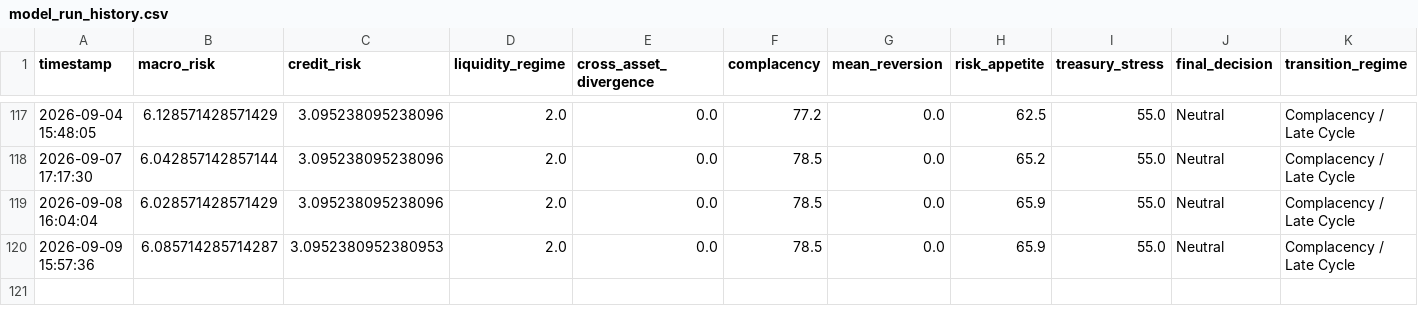
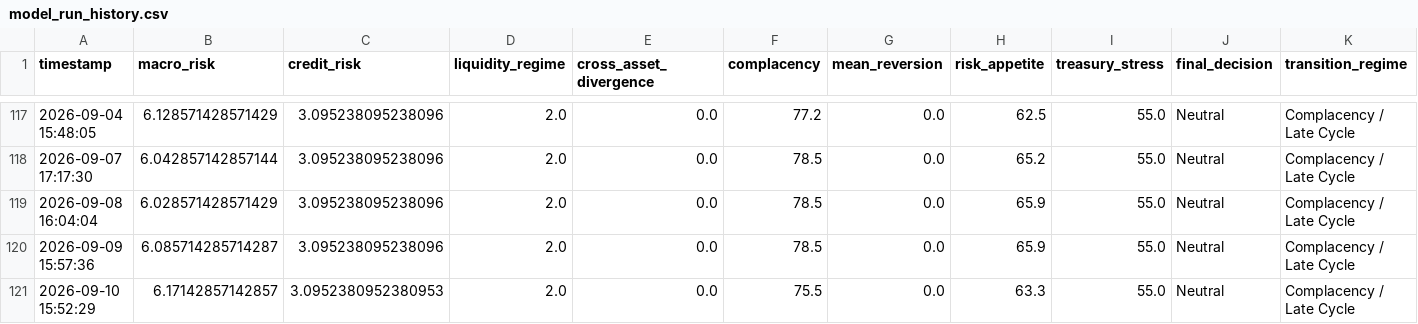
Before and after one commit to AaronMAlbright/credit-risk-dashboard, a CSV file: history/model_run_history.csv, drawn as a sheet; only a part is shown, gaps mark what is left out; rows hold the shown columns only; the diff names each change by its address in the sheet, - before the commit and + after, or states it on an @@ line.

```diff
--- a/history/model_run_history.csv
+++ b/history/model_run_history.csv
-C120 (credit_risk): 3.0952380952380953
+C120 (credit_risk): 3.095238095238096
+row 121: 2026-09-10 15:52:29 | 6.17142857142857 | 3.0952380952380953 | 2.0 | 0.0 | 75.5 | 0.0 | 63.3 | 55.0 | Neutral | Complacency / Late Cycle
```
Also changed, not shown: history/credit_compensation_scorecard_history.csv.
